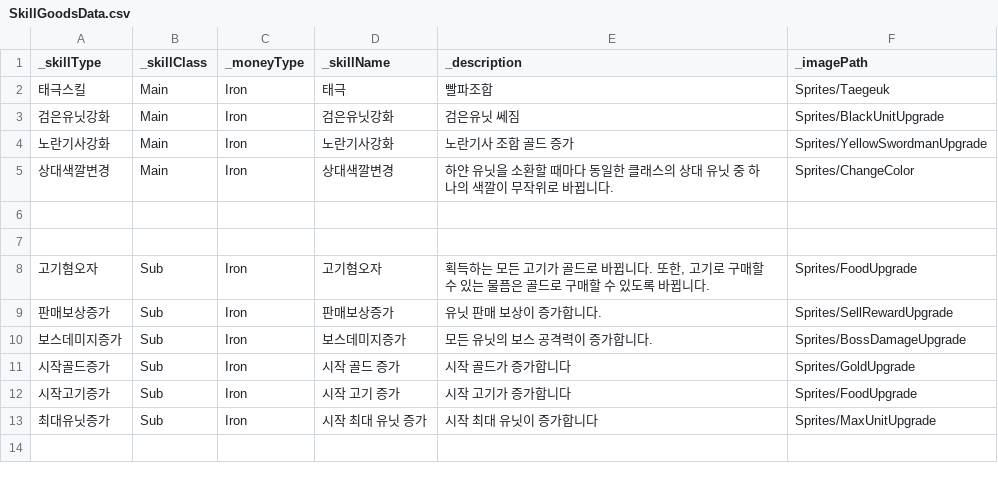
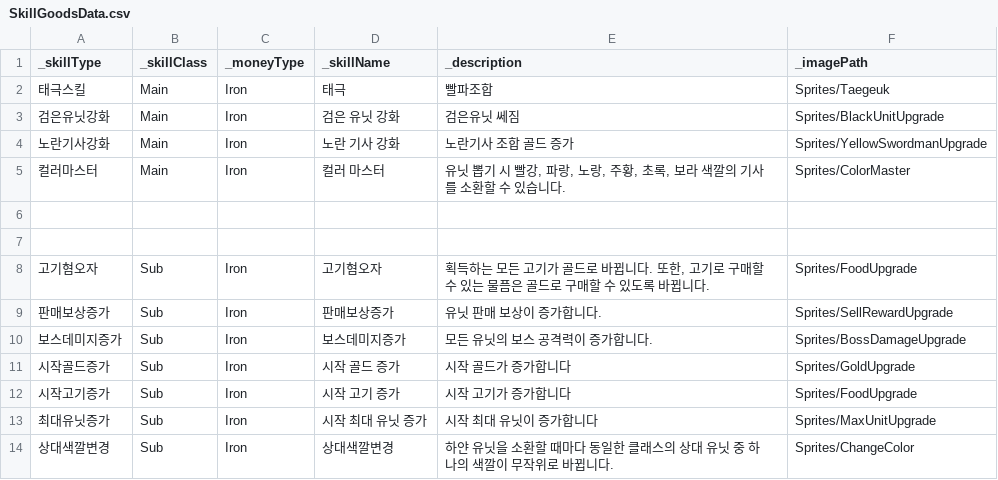
Before and after one commit to Penguin-God/TowerDefenseGame, a CSV file: Assets/Resources/Data/SkillData/SkillGoodsData.csv, drawn as a sheet.

```diff
--- a/Assets/Resources/Data/SkillData/SkillGoodsData.csv
+++ b/Assets/Resources/Data/SkillData/SkillGoodsData.csv
@@ -2,5 +2,5 @@
 태극스킬,Main,Iron,태극,빨파조합,Sprites/Taegeuk
-검은유닛강화,Main,Iron,검은유닛강화,검은유닛 쎄짐,Sprites/BlackUnitUpgrade
-노란기사강화,Main,Iron,노란기사강화,노란기사 조합 골드 증가,Sprites/YellowSwordmanUpgrade
-상대색깔변경,Main,Iron,상대색깔변경,하얀 유닛을 소환할 때마다 동일한 클래스의 상대 유닛 중 하나의 색깔이 무작위로 바뀝니다.,Sprites/ChangeColor
+검은유닛강화,Main,Iron,검은 유닛 강화,검은유닛 쎄짐,Sprites/BlackUnitUpgrade
+노란기사강화,Main,Iron,노란 기사 강화,노란기사 조합 골드 증가,Sprites/YellowSwordmanUpgrade
+컬러마스터,Main,Iron,컬러 마스터,"유닛 뽑기 시 빨강, 파랑, 노랑, 주황, 초록, 보라 색깔의 기사를 소환할 수 있습니다.",Sprites/ColorMaster
 ,,,,,
@@ -13 +13,2 @@
 최대유닛증가,Sub,Iron,시작 최대 유닛 증가,시작 최대 유닛이 증가합니다,Sprites/MaxUnitUpgrade
+상대색깔변경,Sub,Iron,상대색깔변경,하얀 유닛을 소환할 때마다 동일한 클래스의 상대 유닛 중 하나의 색깔이 무작위로 바뀝니다.,Sprites/ChangeColor
```
Also changed, not shown: Assets/Resources/Data/SkillData/SkillLevelData.csv, 4 other files.
